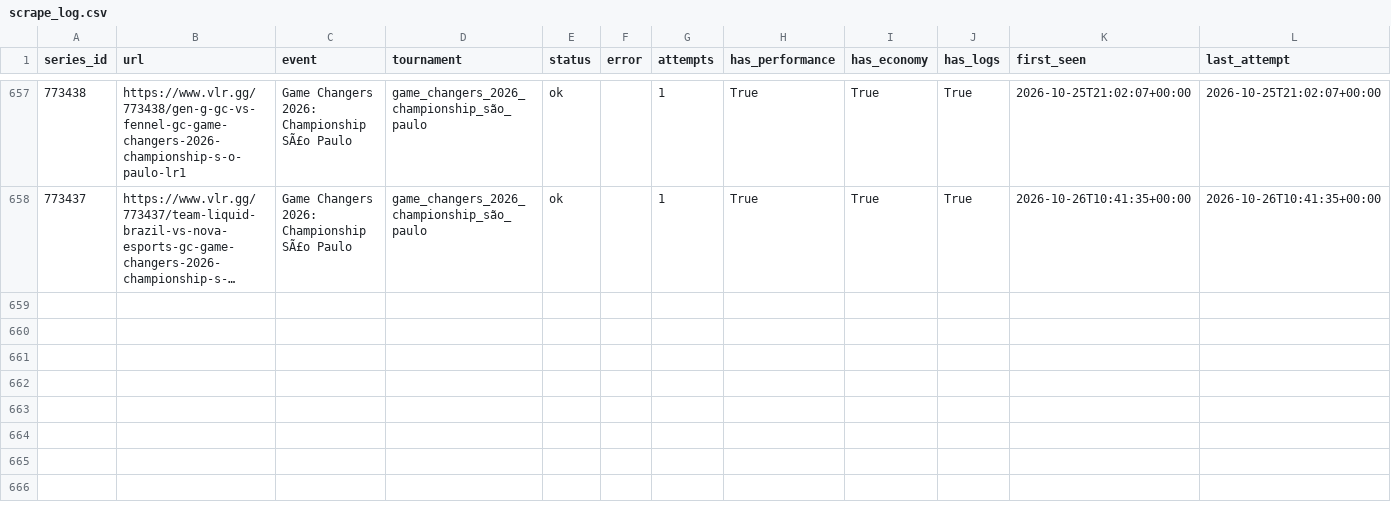
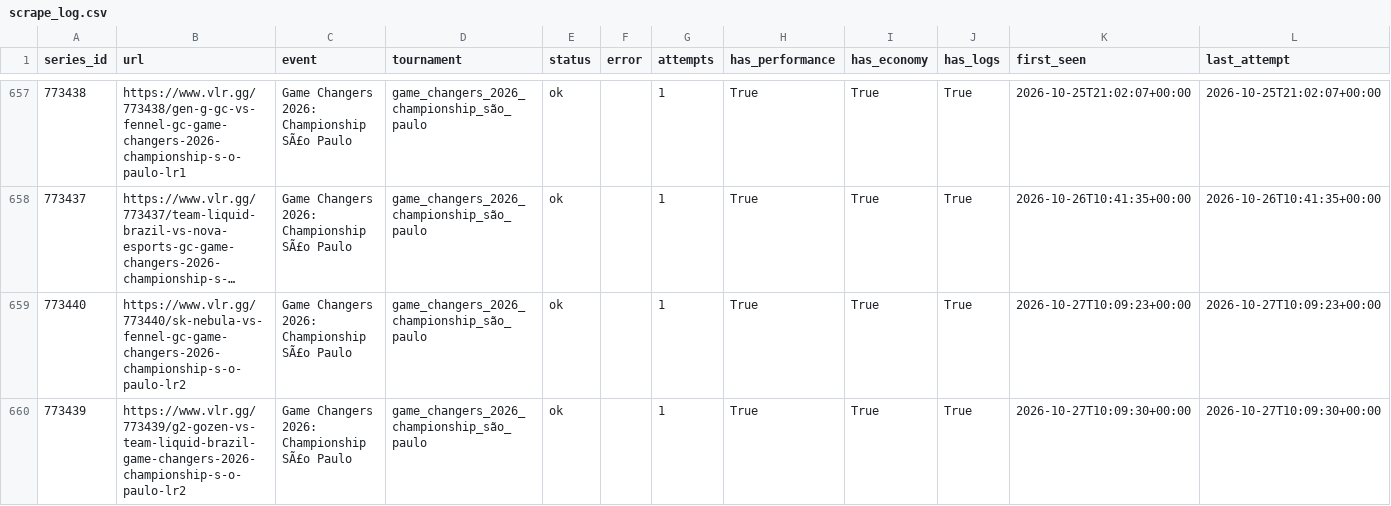
Before and after one commit to RkTcaster/vlr-scraper, a CSV file: csv/scrape_log.csv, drawn as a sheet; only a part is shown, gaps mark what is left out; long unchanged cells end in …; the diff names each change by its address in the sheet, - before the commit and + after, or states it on an @@ line.

```diff
--- a/csv/scrape_log.csv
+++ b/csv/scrape_log.csv
+row 659: 773440 | https://www.vlr.gg/773440/sk-nebula-vs-fennel-gc-game-changers-2026-championship-s-o-paulo-lr2 | Game Changers 2026: Championship SÃ£o Paulo | game_changers_2026_championship_são_paulo | ok |  | 1 | True | True | True | 2026-10-27T10:09:23+00:00 | 2026-10-27T10:09:23+00:00
+row 660: 773439 | https://www.vlr.gg/773439/g2-gozen-vs-team-liquid-brazil-game-changers-2026-championship-s-o-paulo-lr2 | Game Changers 2026: Championship SÃ£o Paulo | game_changers_2026_championship_são_paulo | ok |  | 1 | True | True | True | 2026-10-27T10:09:30+00:00 | 2026-10-27T10:09:30+00:00
```
Also changed, not shown: csv/game_changers_2026_championship_são_paulo/draft_game_changers_2026_championship_são_paulo.csv, csv/upload_log.csv, 4 other files.
